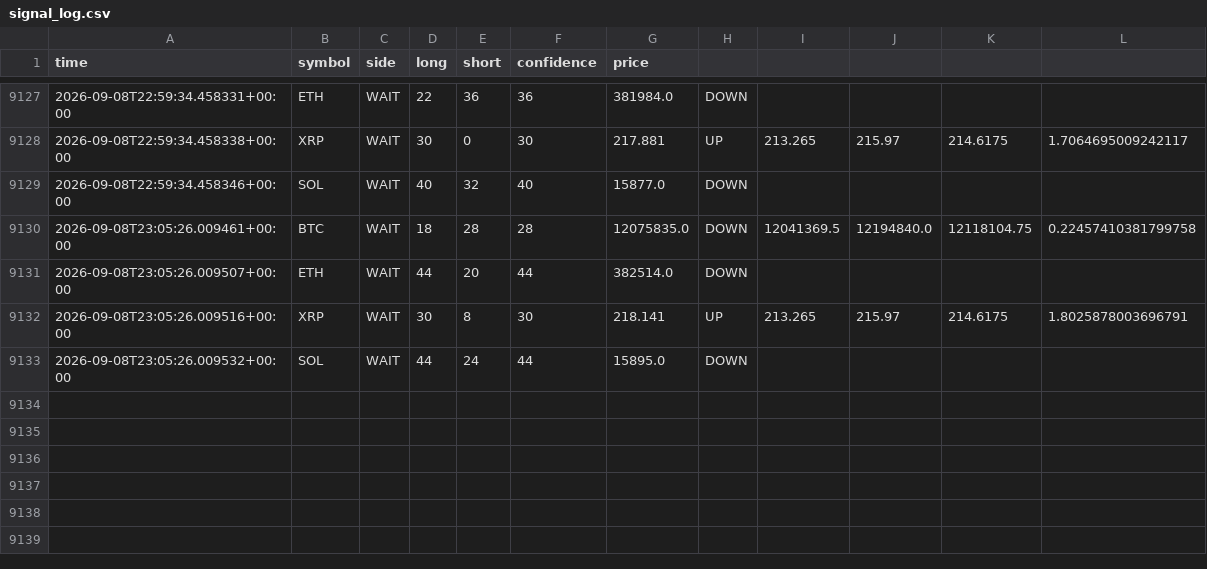
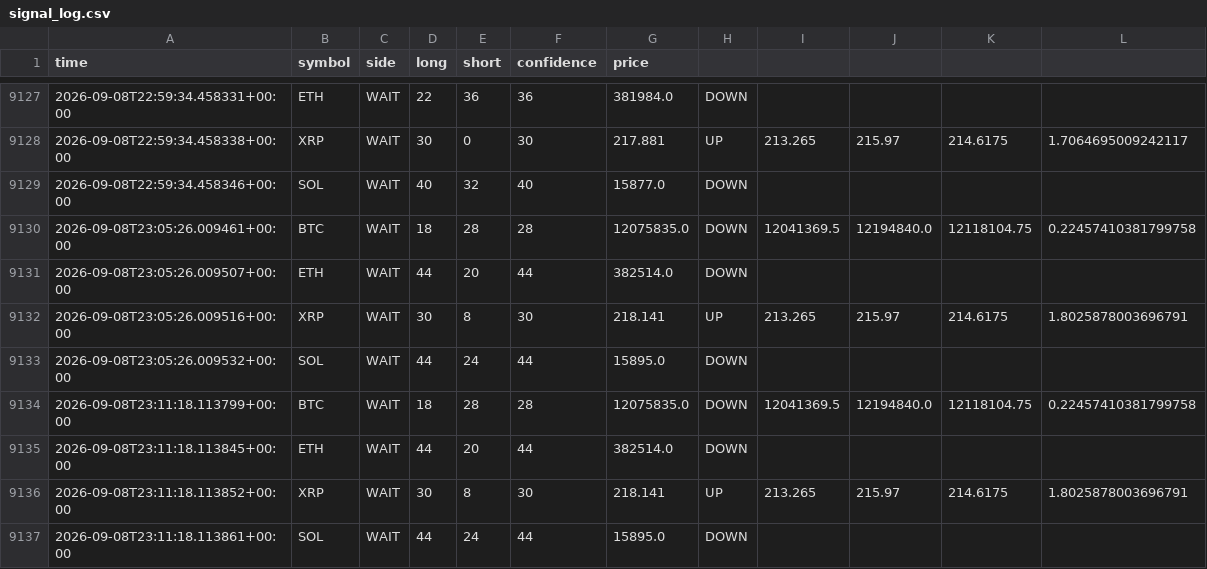
Before and after one commit to 9pf4trk4st-design/shinsum-arare-monitor, a CSV file: state/signal_log.csv, drawn as a sheet; only a part is shown, gaps mark what is left out; the diff names each change by its address in the sheet, - before the commit and + after, or states it on an @@ line.

```diff
--- a/state/signal_log.csv
+++ b/state/signal_log.csv
+row 9134: 2026-09-08T23:11:18.113799+00:00 | BTC | WAIT | 18 | 28 | 28 | 12075835.0 | DOWN | 12041369.5 | 12194840.0 | 12118104.75 | 0.22457410381799758
+row 9135: 2026-09-08T23:11:18.113845+00:00 | ETH | WAIT | 44 | 20 | 44 | 382514.0 | DOWN
+row 9136: 2026-09-08T23:11:18.113852+00:00 | XRP | WAIT | 30 | 8 | 30 | 218.141 | UP | 213.265 | 215.97 | 214.6175 | 1.8025878003696791
+row 9137: 2026-09-08T23:11:18.113861+00:00 | SOL | WAIT | 44 | 24 | 44 | 15895.0 | DOWN
```
